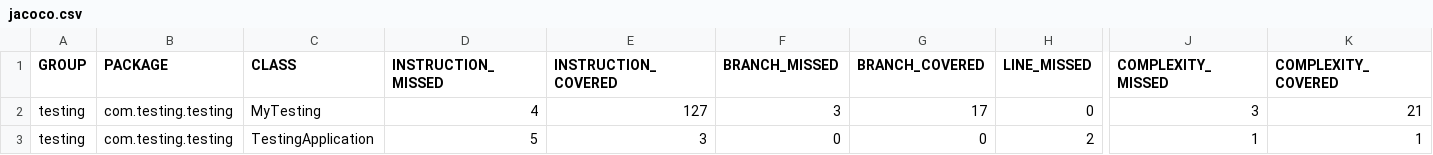
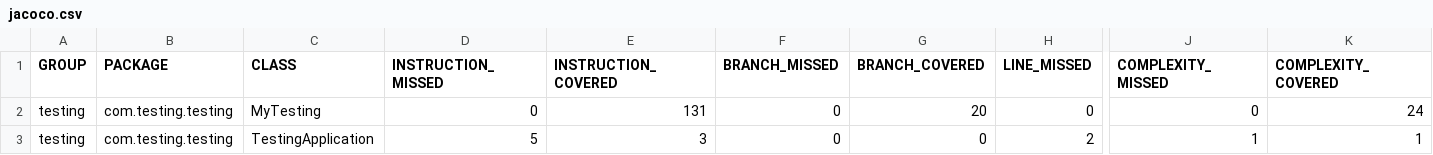
Before and after one commit to lara-gs/Junit-Test, a CSV file: testing/target/site/jacoco/jacoco.csv, drawn as a sheet; only a part is shown, gaps mark what is left out; the diff names each change by its address in the sheet, - before the commit and + after, or states it on an @@ line.

```diff
--- a/testing/target/site/jacoco/jacoco.csv
+++ b/testing/target/site/jacoco/jacoco.csv
-D2 (INSTRUCTION_MISSED): 4
+D2 (INSTRUCTION_MISSED): 0
-E2 (INSTRUCTION_COVERED): 127
+E2 (INSTRUCTION_COVERED): 131
-F2 (BRANCH_MISSED): 3
+F2 (BRANCH_MISSED): 0
-G2 (BRANCH_COVERED): 17
+G2 (BRANCH_COVERED): 20
-J2 (COMPLEXITY_MISSED): 3
+J2 (COMPLEXITY_MISSED): 0
-K2 (COMPLEXITY_COVERED): 21
+K2 (COMPLEXITY_COVERED): 24
```
Also changed, not shown: 14 other files.
